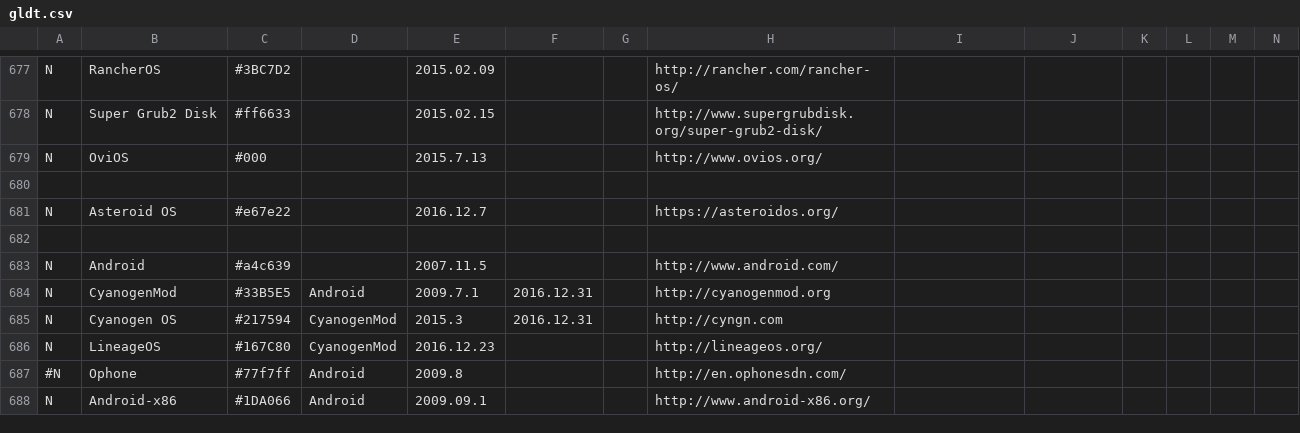
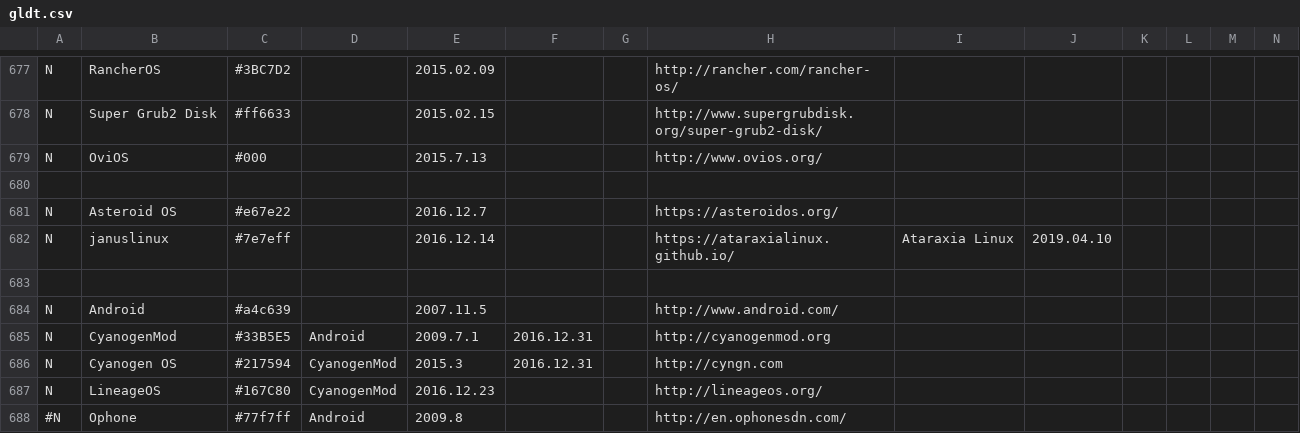
Before and after one commit to OkayPJ/LinuxTimeline-DWiki, a CSV file: gldt.csv, drawn as a sheet; only a part is shown, gaps mark what is left out; the shorter side is filled out with more unchanged rows; rows hold the shown columns only; the diff names each change by its address in the sheet, - before the commit and + after, or states it on an @@ line.

Commit message:
add Ataraxia Linux
Signed-off-by: Ishimoto Shinobu <nagakamira@gmail.com>

```diff
--- a/gldt.csv
+++ b/gldt.csv
+row 682: N | januslinux | #7e7eff |  | 2016.12.14 |  |  | https://ataraxialinux.github.io/ | Ataraxia Linux | 2019.04.10
```
